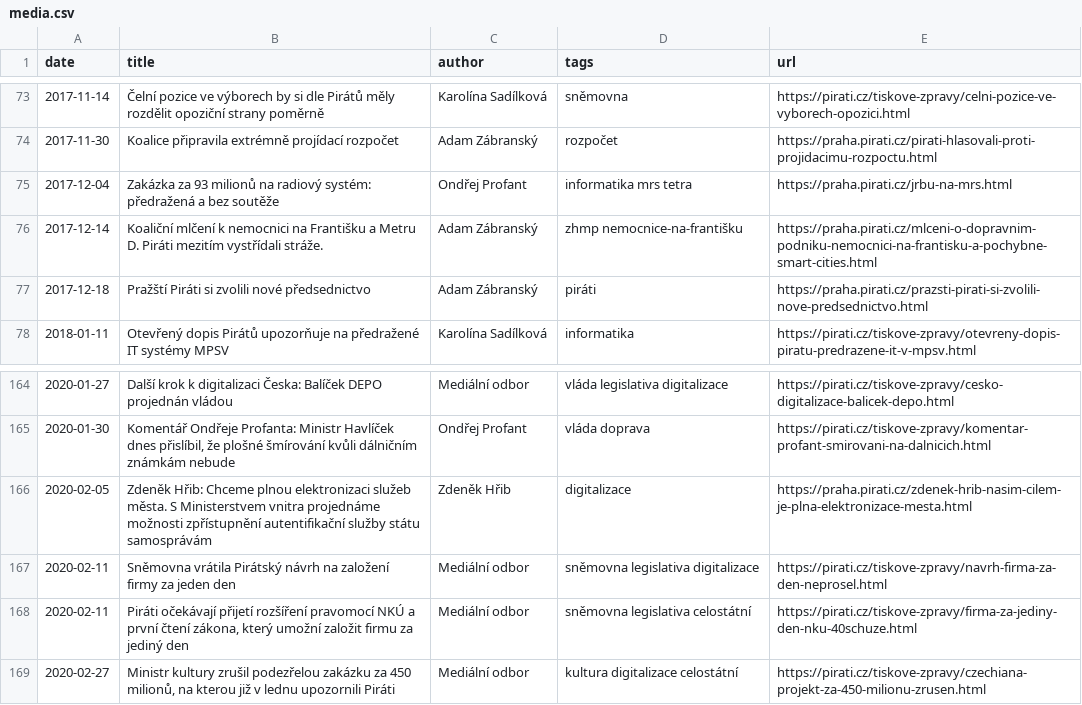
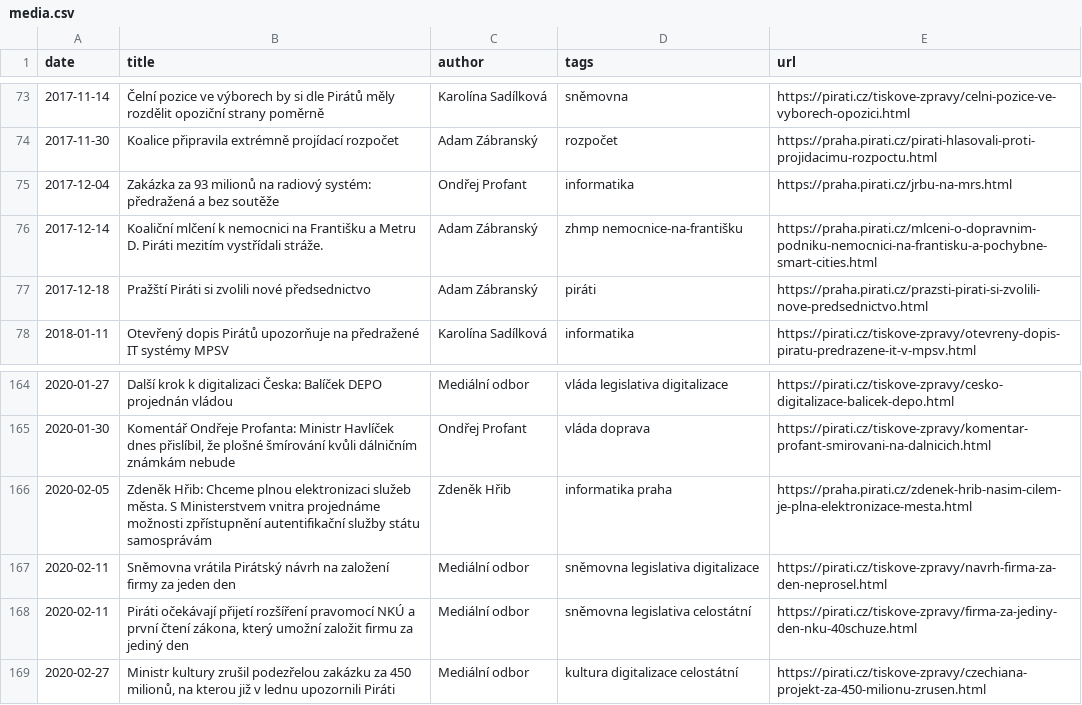
Before and after one commit to Kedrigern/profant.eu, a CSV file: _data/media.csv, drawn as a sheet; only a part is shown, gaps mark what is left out; the diff covers the shown part only.

```diff
--- a/_data/media.csv
+++ b/_data/media.csv
@@ -74,3 +74,3 @@ date,title,author,tags,url
 2017-11-30,Koalice připravila extrémně projídací rozpočet,Adam Zábranský,rozpočet,https://praha.pirati.cz/pirati-hlasovali-proti-projidacimu-rozpoctu.html
-2017-12-04,Zakázka za 93 milionů na radiový systém: předražená a bez soutěže,Ondřej Profant,informatika mrs tetra,https://praha.pirati.cz/jrbu-na-mrs.html
+2017-12-04,Zakázka za 93 milionů na radiový systém: předražená a bez soutěže,Ondřej Profant,informatika,https://praha.pirati.cz/jrbu-na-mrs.html
 2017-12-14,Koaliční mlčení k nemocnici na Františku a Metru D. Piráti mezitím vystřídali stráže.,Adam Zábranský,zhmp nemocnice-na-františku,https://praha.pirati.cz/mlceni-o-dopravnim-podniku-nemocnici-na-frantisku-a-pochybne-smart-cities.html
@@ -165,3 +165,3 @@ date,title,author,tags,url
 2020-01-30,"Komentář Ondřeje Profanta: Ministr Havlíček dnes přislíbil, že plošné šmírování kvůli dálničním známkám nebude",Ondřej Profant,vláda doprava,https://pirati.cz/tiskove-zpravy/komentar-profant-smirovani-na-dalnicich.html
-2020-02-05,Zdeněk Hřib: Chceme plnou elektronizaci služeb města. S Ministerstvem vnitra projednáme možnosti zpřístupnění autentifikační služby státu samosprávám,Zdeněk Hřib,digitalizace,https://praha.pirati.cz/zdenek-hrib-nasim-cilem-je-plna-elektronizace-mesta.html
+2020-02-05,Zdeněk Hřib: Chceme plnou elektronizaci služeb města. S Ministerstvem vnitra projednáme možnosti zpřístupnění autentifikační služby státu samosprávám,Zdeněk Hřib,informatika praha,https://praha.pirati.cz/zdenek-hrib-nasim-cilem-je-plna-elektronizace-mesta.html
 2020-02-11,Sněmovna vrátila Pirátský návrh na založení firmy za jeden den,Mediální odbor,sněmovna legislativa digitalizace,https://pirati.cz/tiskove-zpravy/navrh-firma-za-den-neprosel.html
```
Also changed, not shown: 1 added row and 8 edited cells elsewhere in this file.
